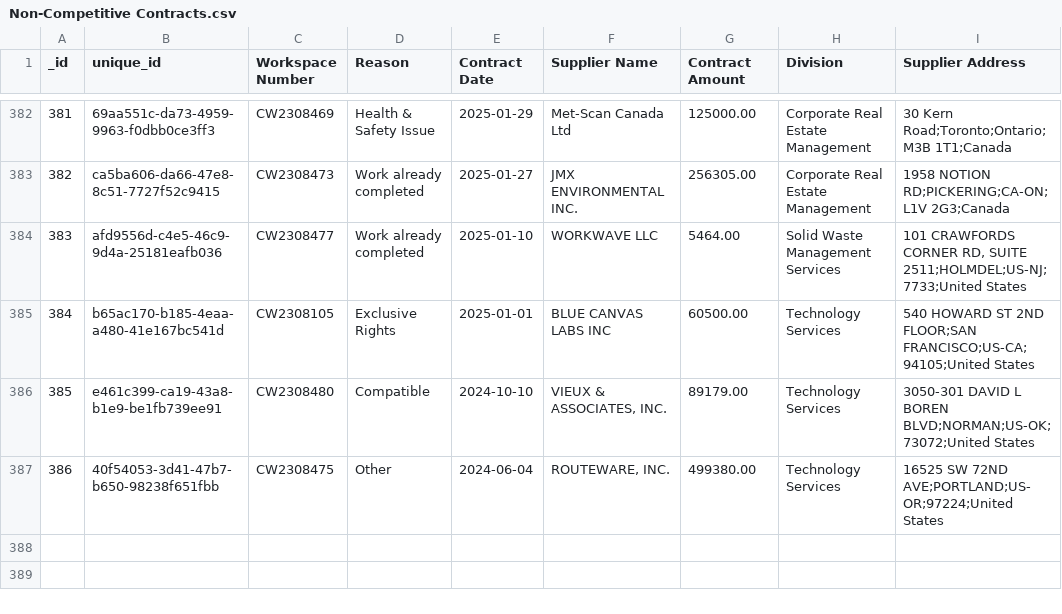
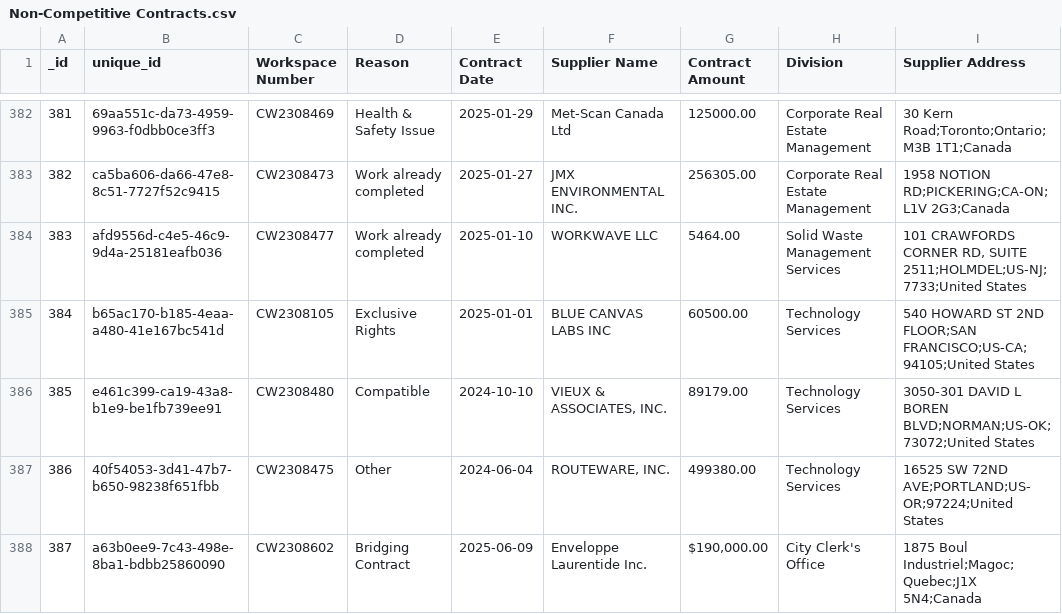
Before and after one commit to RamVasuthevan/city-of-toronto-contracts-data, a CSV file: Non-Competitive Contracts.csv, drawn as a sheet; only a part is shown, gaps mark what is left out.

```diff
--- a/Non-Competitive Contracts.csv
+++ b/Non-Competitive Contracts.csv
@@ -387 +387,2 @@ _id,unique_id,Workspace Number,Reason,Contract Date,Supplier Name,Contract Amoun
 386,40f54053-3d41-47b7-b650-98238f651fbb,CW2308475,Other,2024-06-04,"ROUTEWARE, INC.",499380.00,Technology Services,16525 SW 72ND AVE;PORTLAND;US-OR;97224;United States
+387,a63b0ee9-7c43-498e-8ba1-bdbb25860090,CW2308602,Bridging Contract,2025-06-09,Enveloppe Laurentide Inc.,"$190,000.00",City Clerk's Office,1875 Boul Industriel;Magoc;Quebec;J1X 5N4;Canada
```
Also changed, not shown: All Solicitations.csv.
